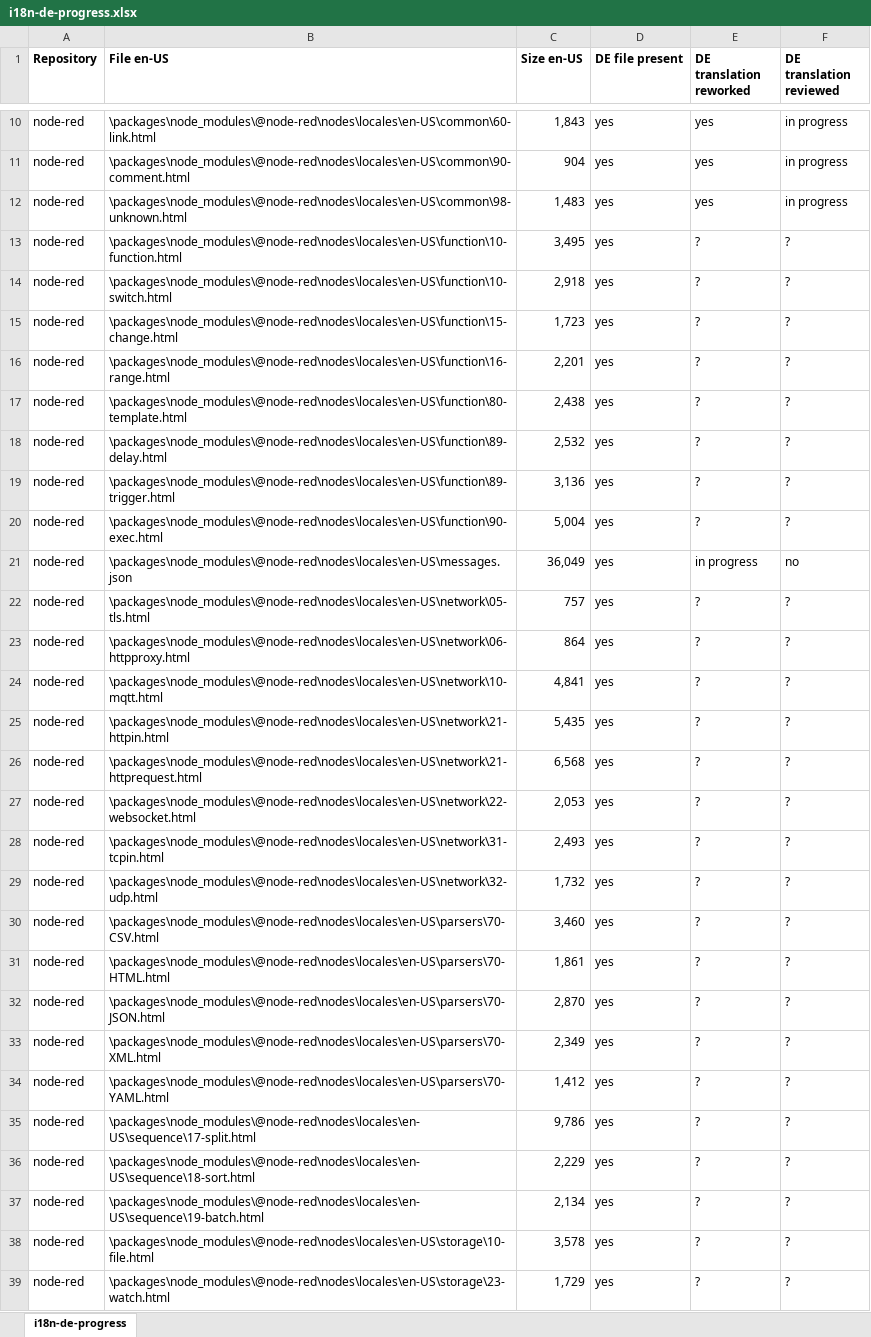
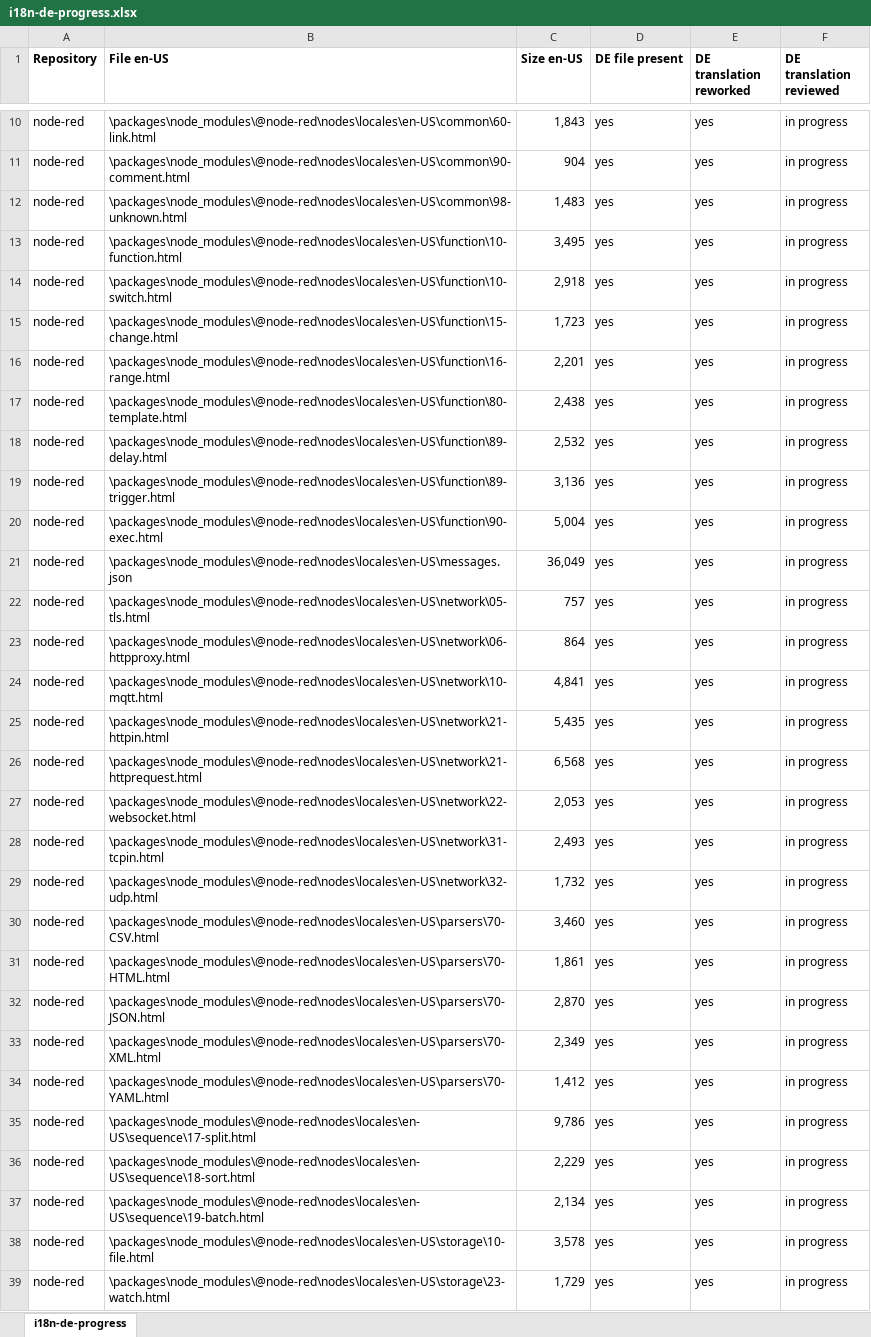
Before and after one commit to heikokue/designs, an Excel workbook: designs/i18n-de/i18n-de-progress.xlsx, sheet i18n-de-progress, drawn as a sheet; only a part is shown, gaps mark what is left out; values as stored, in another font and other column widths than the file's, no borders; the diff covers the shown part only; the diff names each change by its address in the sheet, - before the commit and + after, or states it on an @@ line.

Commit message:
updated DE progress and dictionary

```diff
--- a/designs/i18n-de/i18n-de-progress.xlsx (sheet i18n-de-progress)
+++ b/designs/i18n-de/i18n-de-progress.xlsx (sheet i18n-de-progress)
-E13:E20 (DE translation reworked): ?
+E13:E20 (DE translation reworked): yes
-F13:F20 (DE translation reviewed): ?
+F13:F20 (DE translation reviewed): in progress
-E21 (DE translation reworked): in progress
+E21 (DE translation reworked): yes
-F21 (DE translation reviewed): no
+F21 (DE translation reviewed): in progress
-E22:E39 (DE translation reworked): ?
+E22:E39 (DE translation reworked): yes
-F22:F39 (DE translation reviewed): ?
+F22:F39 (DE translation reviewed): in progress
```
Also changed, not shown: 1 added row, 1 removed row and 16 edited cells elsewhere in this sheet, 3 other files.
